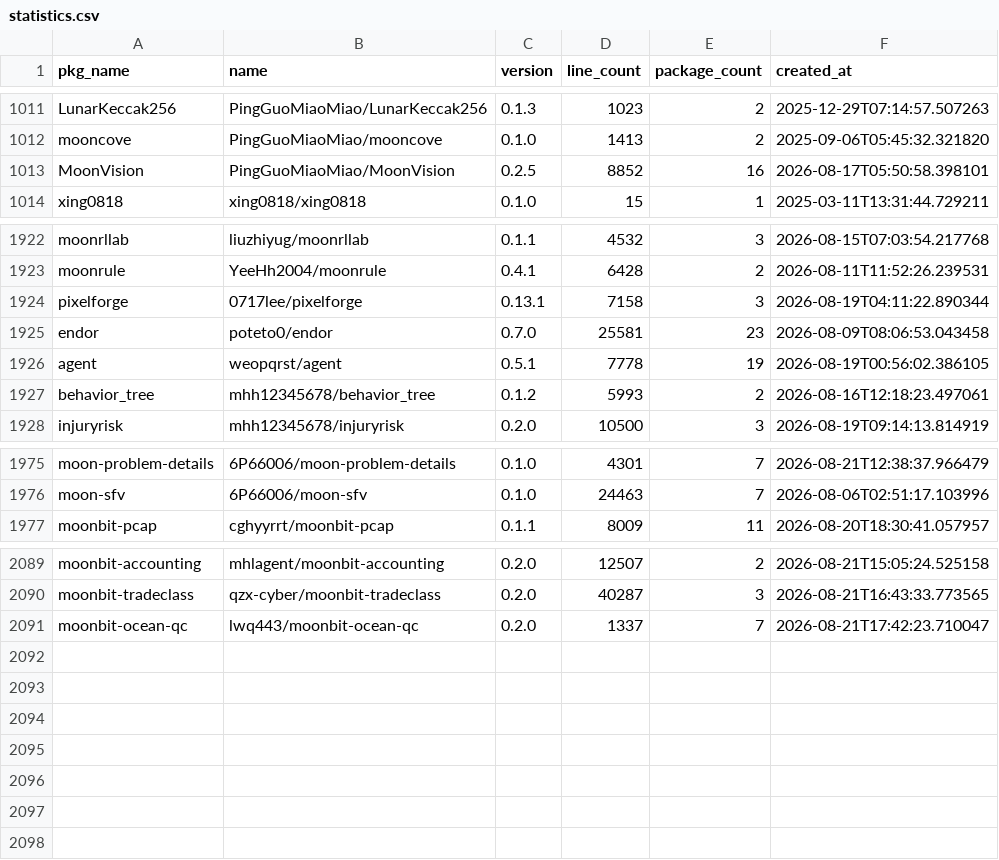
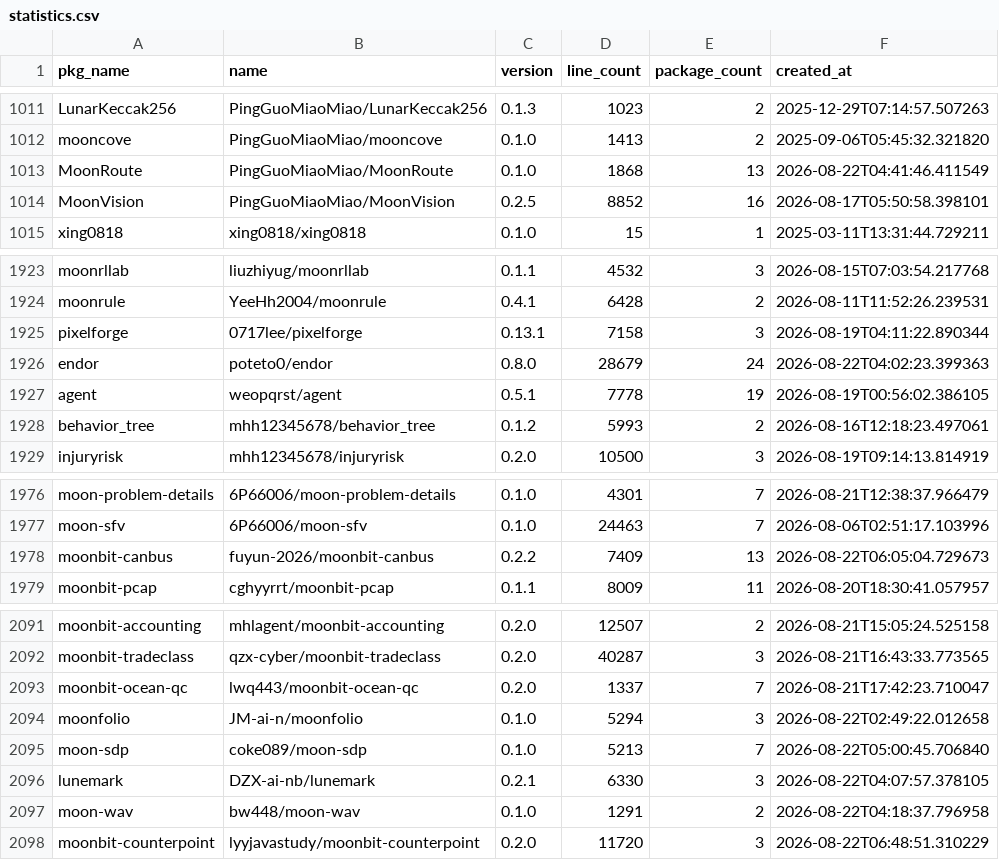
Before and after one commit to fanny480/fanny480.github.io, a CSV file: data/statistics.csv, drawn as a sheet; only a part is shown, gaps mark what is left out.

```diff
--- a/data/statistics.csv
+++ b/data/statistics.csv
@@ -1012,2 +1012,3 @@ LunarKeccak256,PingGuoMiaoMiao/LunarKeccak256,0.1.3,1023,2,2025-12-29T07:14:57.5
 mooncove,PingGuoMiaoMiao/mooncove,0.1.0,1413,2,2025-09-06T05:45:32.321820
+MoonRoute,PingGuoMiaoMiao/MoonRoute,0.1.0,1868,13,2026-08-22T04:41:46.411549
 MoonVision,PingGuoMiaoMiao/MoonVision,0.2.5,8852,16,2026-08-17T05:50:58.398101
@@ -1924,3 +1925,3 @@ moonrule,YeeHh2004/moonrule,0.4.1,6428,2,2026-08-11T11:52:26.239531
 pixelforge,0717lee/pixelforge,0.13.1,7158,3,2026-08-19T04:11:22.890344
-endor,poteto0/endor,0.7.0,25581,23,2026-08-09T08:06:53.043458
+endor,poteto0/endor,0.8.0,28679,24,2026-08-22T04:02:23.399363
 agent,weopqrst/agent,0.5.1,7778,19,2026-08-19T00:56:02.386105
@@ -1976,2 +1977,3 @@ moon-problem-details,6P66006/moon-problem-details,0.1.0,4301,7,2026-08-21T12:38:
 moon-sfv,6P66006/moon-sfv,0.1.0,24463,7,2026-08-06T02:51:17.103996
+moonbit-canbus,fuyun-2026/moonbit-canbus,0.2.2,7409,13,2026-08-22T06:05:04.729673
 moonbit-pcap,cghyyrrt/moonbit-pcap,0.1.1,8009,11,2026-08-20T18:30:41.057957
@@ -2091 +2093,6 @@ moonbit-tradeclass,qzx-cyber/moonbit-tradeclass,0.2.0,40287,3,2026-08-21T16:43:3
 moonbit-ocean-qc,lwq443/moonbit-ocean-qc,0.2.0,1337,7,2026-08-21T17:42:23.710047
+moonfolio,JM-ai-n/moonfolio,0.1.0,5294,3,2026-08-22T02:49:22.012658
+moon-sdp,coke089/moon-sdp,0.1.0,5213,7,2026-08-22T05:00:45.706840
+lunemark,DZX-ai-nb/lunemark,0.2.1,6330,3,2026-08-22T04:07:57.378105
+moon-wav,bw448/moon-wav,0.1.0,1291,2,2026-08-22T04:18:37.796958
+moonbit-counterpoint,lyyjavastudy/moonbit-counterpoint,0.2.0,11720,3,2026-08-22T06:48:51.310229
```
